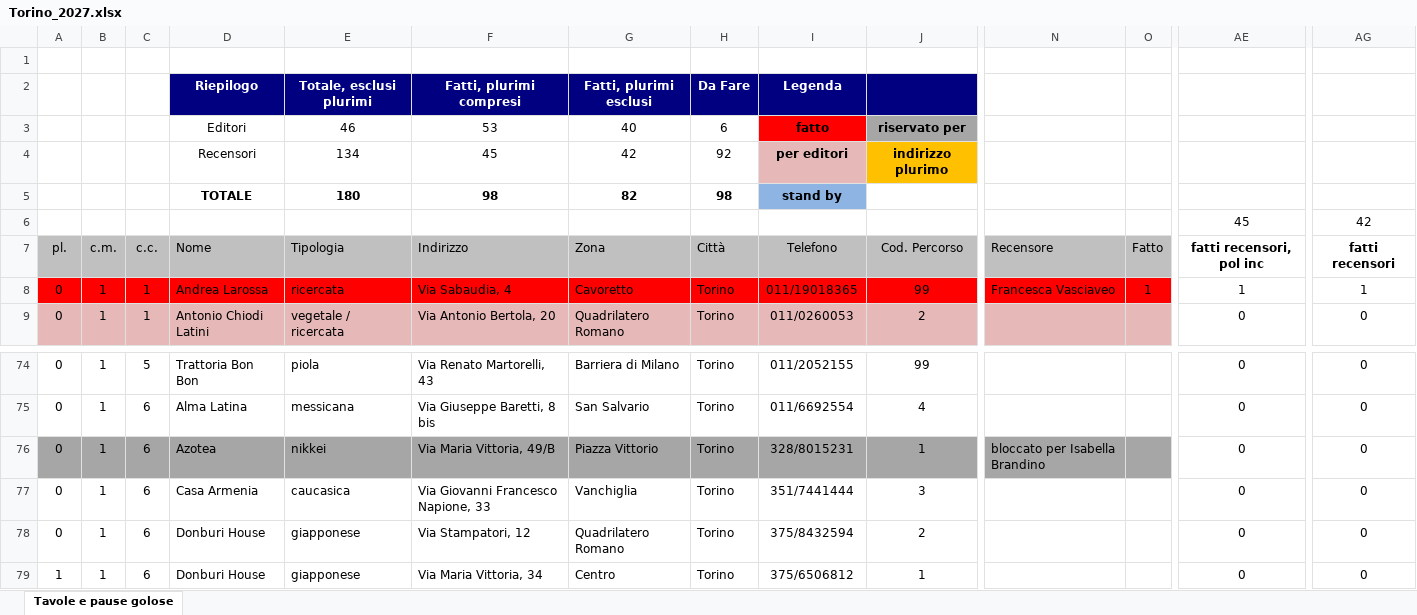
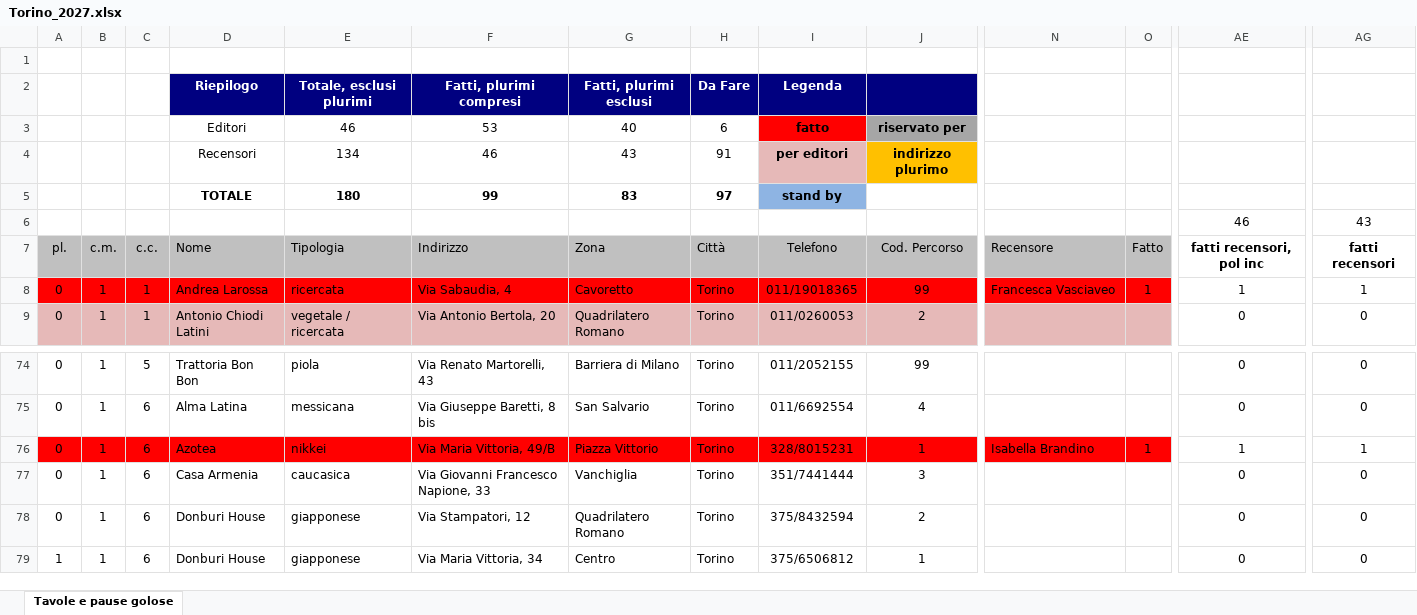
Before and after one commit to pecoraneraeditore/mappa-ristoranti, an Excel workbook: Torino_2027.xlsx, sheet Tavole e pause golose, drawn as a sheet; only a part is shown, gaps mark what is left out; values as stored, in another font and other column widths than the file's, no borders; the diff covers the shown part only; the diff names each change by its address in the sheet, - before the commit and + after, or states it on an @@ line.

```diff
--- a/Torino_2027.xlsx (sheet Tavole e pause golose)
+++ b/Torino_2027.xlsx (sheet Tavole e pause golose)
-F4: 45
+F4: 46
-G4: 42
+G4: 43
-H4: 92
+H4: 91
-F5: 98
+F5: 99
-G5: 82
+G5: 83
-H5: 98
+H5: 97
-AE6: 45
+AE6: 46
-AG6: 42
+AG6: 43
-A76:O76 fill: #A6A6A6
+A76:O76 fill: #FF0000
-N76: bloccato per Isabella Brandino
+N76: Isabella Brandino
-O76: (empty)
+O76: 1
-AE76: 0
+AE76: 1
-AG76: 0
+AG76: 1
```
Also changed, not shown: cell formats elsewhere in this sheet, Milano_2027.xlsx, 3 other files.
